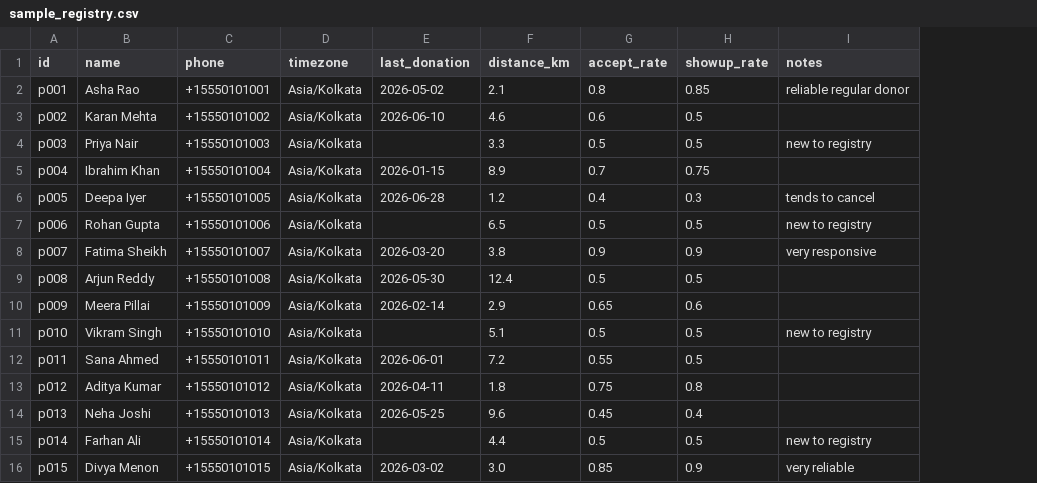
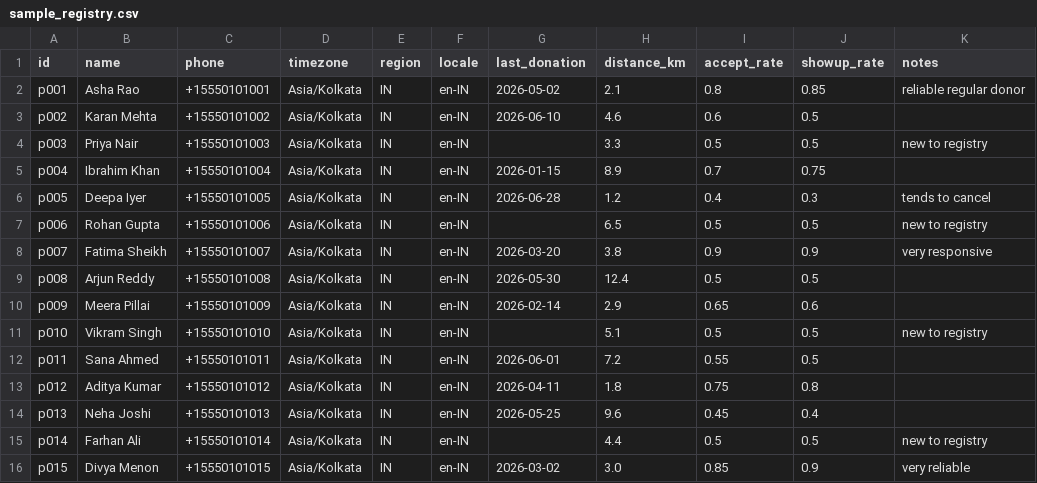
Before and after one commit to CALLE-AI/awesome-phone-call-agents, a CSV file: apps/python/mobilize/mobilize/app/sample_data/sample_registry.csv, drawn as a sheet; the diff names each change by its address in the sheet, - before the commit and + after, or states it on an @@ line.

Commit message:
fix(mobilize): ground-up adversarial self-review -- crash safety, races
Went through every module from scratch with an adversarial lens rather
than waiting for the next external review round. Five real issues:

- CRITICAL: asyncio.gather() in wave dispatch had no per-candidate error
  isolation, so one candidate's exception (bad phone, transient provider
  error) could cancel a SIBLING's dispatch coroutine while its real HTTP
  request to CALL-E was already in flight, before the ledger ever
  recorded it -- a call-placed-but-never-ledgered gap defeating the
  crash-safety guarantee, triggered by one malformed number in a batch.
  Each dispatch now has its own error boundary.
- Registry CSV loading validated neither phone format nor duplicate ids;
  both now rejected at load time with a clear, row-numbered error instead
  of surfacing deep inside a live dispatch or silently losing a row.
- CalleTransport fixed region/locale at the transport level regardless of
  the candidate being dialed -- demonstrably wrong against this project's
  own Kolkata-based sample registry. Candidate now carries optional
  per-candidate region/locale overrides.
- Fixed a shared-temp-file race on registry upload and an in-process race
  where two concurrent mobilize() calls for the identical mobilization_id
  could both dispatch before either's ledger write landed.

11 new tests (100 total, all passing from a clean install).

```diff
--- a/apps/python/mobilize/mobilize/app/sample_data/sample_registry.csv
+++ b/apps/python/mobilize/mobilize/app/sample_data/sample_registry.csv
+column E (region), rows 2-16: all IN
+column F (locale), rows 2-16: all en-IN
```
Also changed, not shown: 12 other files.
